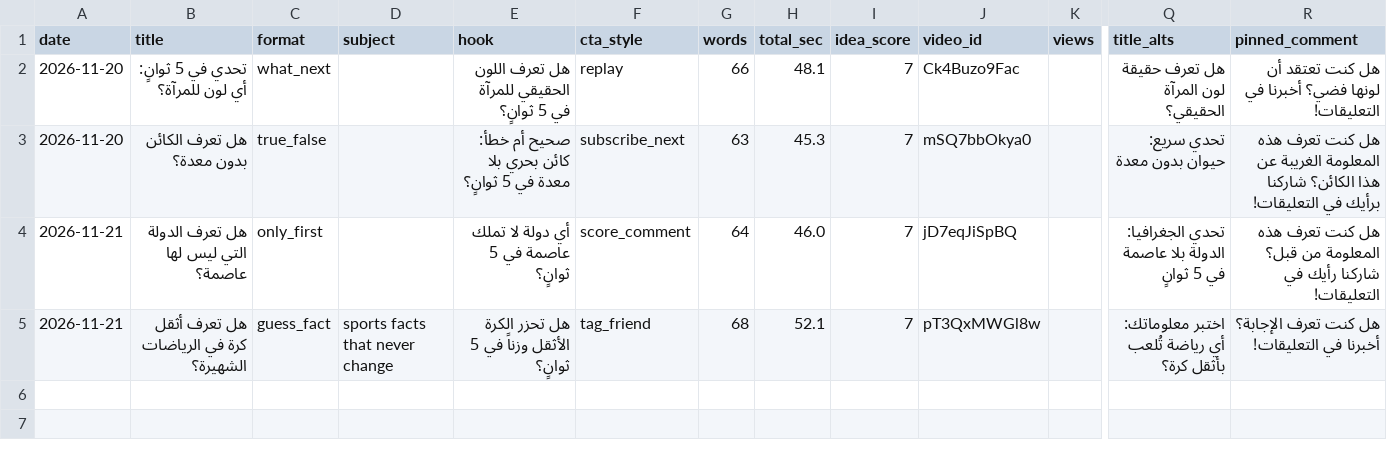
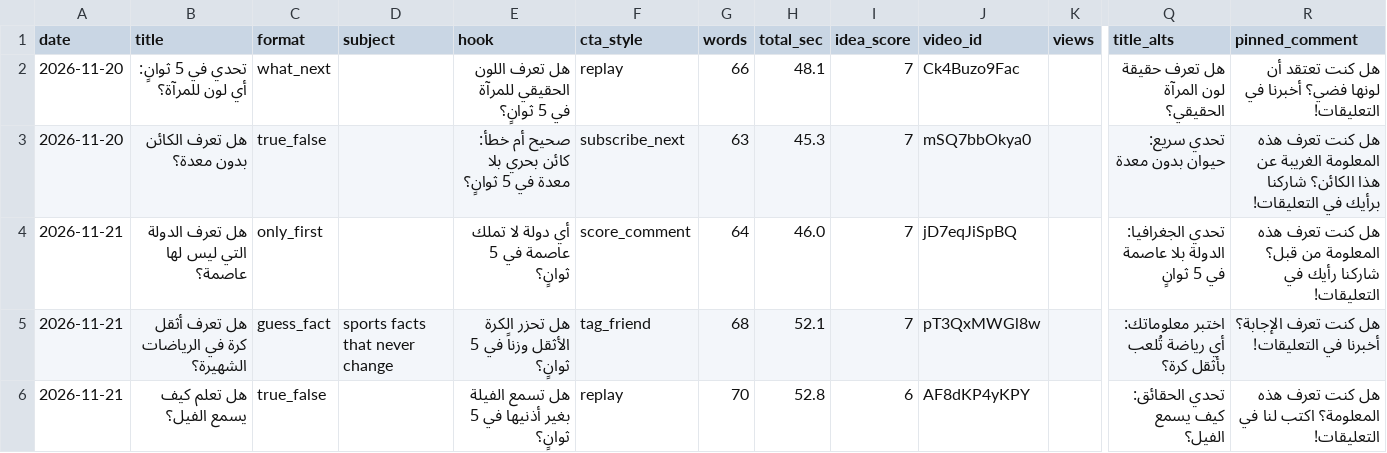
Before and after one commit to Mezfer/psych-shorts, a CSV file: log.csv, drawn as a sheet; only a part is shown, gaps mark what is left out; rows hold the shown columns only; the diff names each change by its address in the sheet, - before the commit and + after, or states it on an @@ line.

```diff
--- a/log.csv
+++ b/log.csv
+row 6: 2026-11-21 | هل تعلم كيف يسمع الفيل؟ | true_false |  | هل تسمع الفيلة بغير أذنيها في 5 ثوانٍ؟ | replay | 70 | 52.8 | 6 | AF8dKP4yKPY |  | تحدي الحقائق: كيف يسمع الفيل؟ | هل كنت تعرف هذه المعلومة؟ اكتب لنا في التعليقات!
```
Also changed, not shown: 2 other files.
